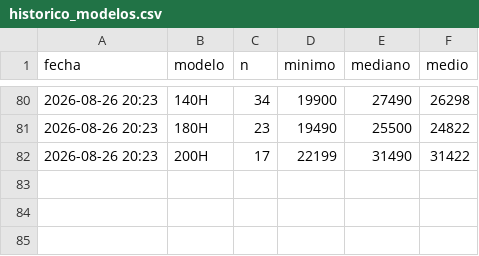
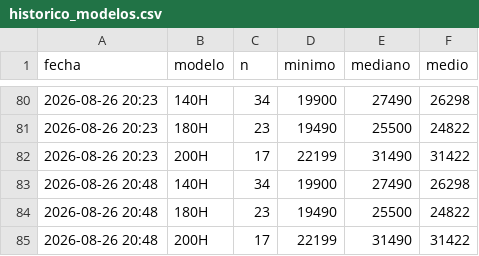
Before and after one commit to Over84sp/coches-corolla, a CSV file: .data/historico_modelos.csv, drawn as a sheet; only a part is shown, gaps mark what is left out; the diff names each change by its address in the sheet, - before the commit and + after, or states it on an @@ line.

```diff
--- a/.data/historico_modelos.csv
+++ b/.data/historico_modelos.csv
+row 83: 2026-08-26 20:48 | 140H | 34 | 19900 | 27490 | 26298
+row 84: 2026-08-26 20:48 | 180H | 23 | 19490 | 25500 | 24822
+row 85: 2026-08-26 20:48 | 200H | 17 | 22199 | 31490 | 31422
```
Also changed, not shown: .data/estado_log.csv, .data/historico_precios.csv, 3 other files.
